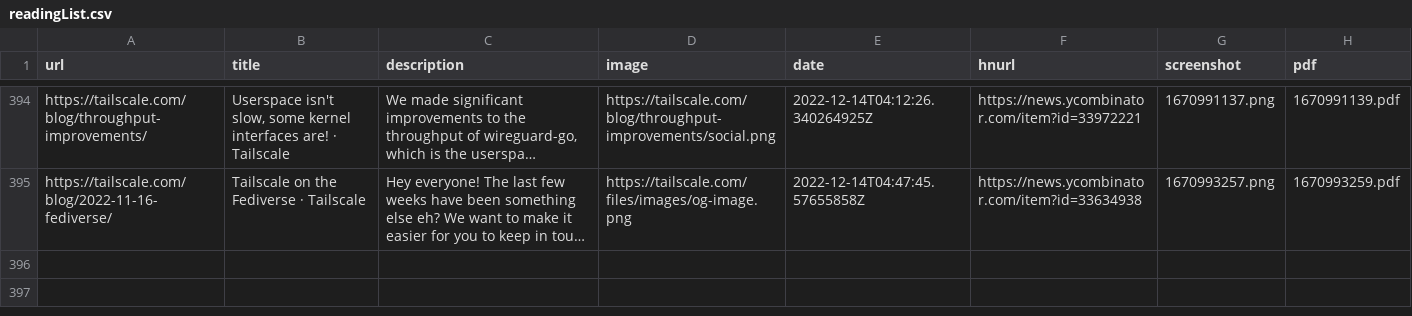
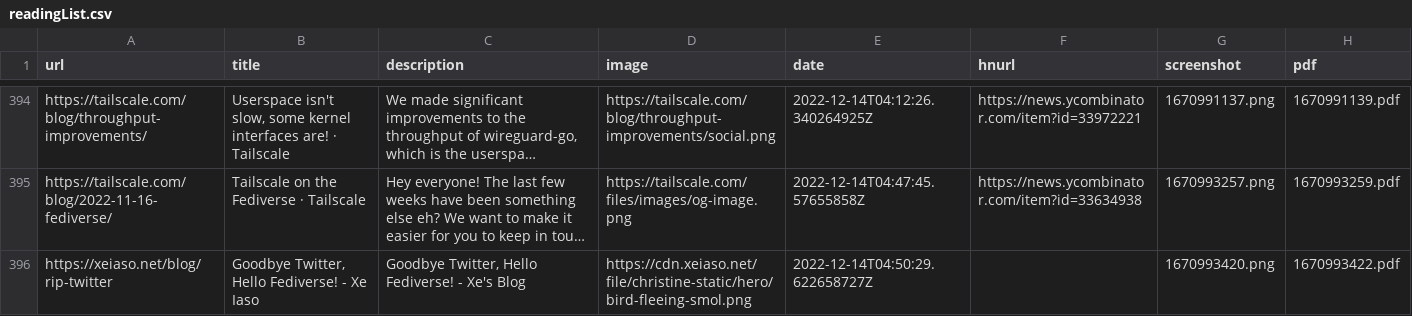
Before and after one commit to suryaatevellore/readingList, a CSV file: readingList.csv, drawn as a sheet; only a part is shown, gaps mark what is left out; long unchanged cells end in …; the diff names each change by its address in the sheet, - before the commit and + after, or states it on an @@ line.

Commit message:
Automated reading list update on Wed Dec 14 04:50:29 UTC 2022

```diff
--- a/readingList.csv
+++ b/readingList.csv
+row 396: https://xeiaso.net/blog/rip-twitter | Goodbye Twitter, Hello Fediverse! - Xe Iaso | Goodbye Twitter, Hello Fediverse! - Xe's Blog | https://cdn.xeiaso.net/file/christine-static/hero/bird-fleeing-smol.png | 2022-12-14T04:50:29.622658727Z |  | 1670993420.png | 1670993422.pdf
```
Also changed, not shown: 2 other files.
